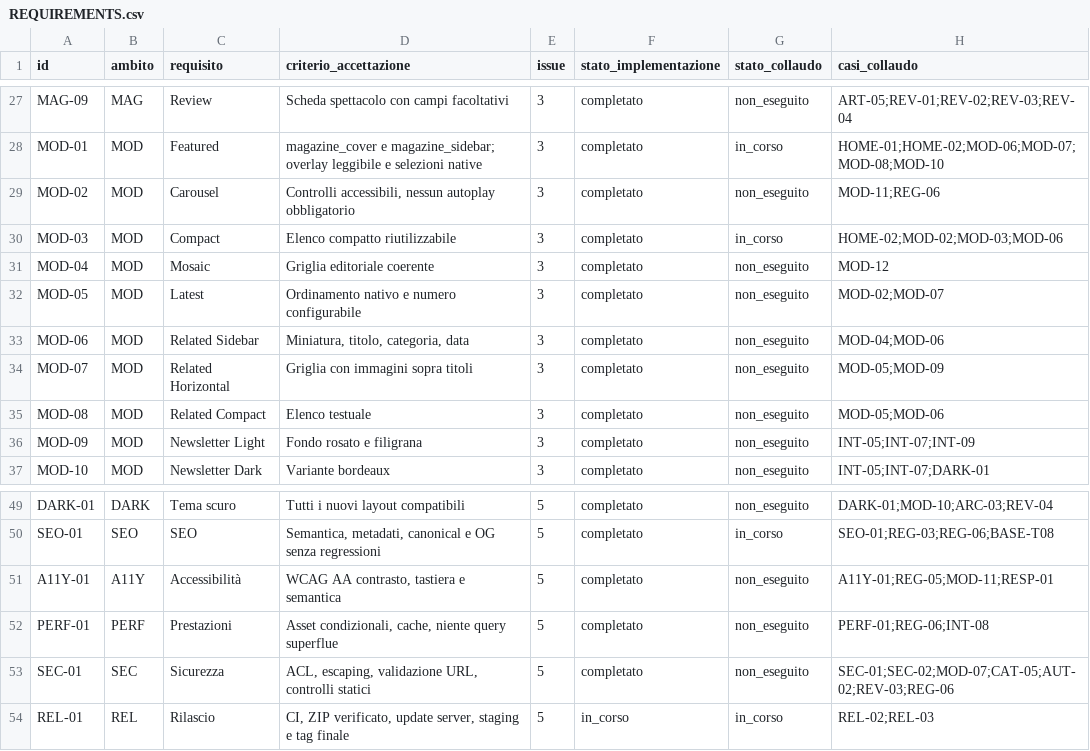
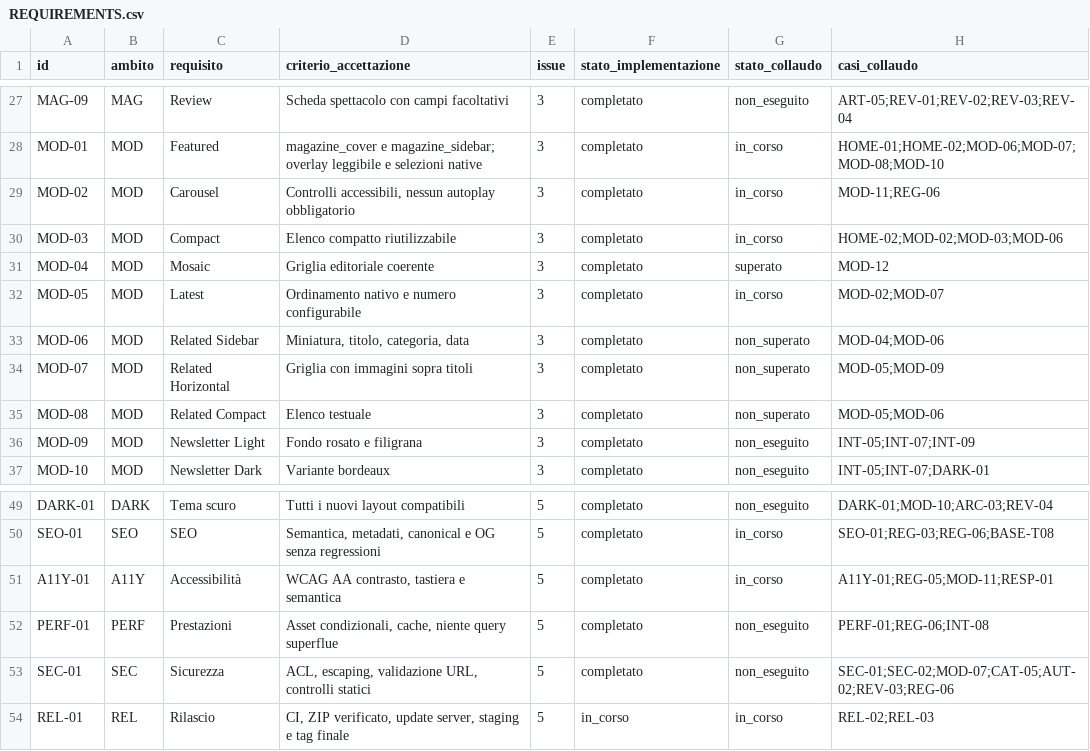
Before and after one commit to jeckodevelopment/tpl_operaplus, a CSV file: docs/magazine/REQUIREMENTS.csv, drawn as a sheet; only a part is shown, gaps mark what is left out.

```diff
--- a/docs/magazine/REQUIREMENTS.csv
+++ b/docs/magazine/REQUIREMENTS.csv
@@ -28,9 +28,9 @@ id,ambito,requisito,criterio_accettazione,issue,stato_implementazione,stato_coll
 "MOD-01","MOD","Featured","magazine_cover e magazine_sidebar; overlay leggibile e selezioni native","3","completato","in_corso","HOME-01;HOME-02;MOD-06;MOD-07;MOD-08;MOD-10"
-"MOD-02","MOD","Carousel","Controlli accessibili, nessun autoplay obbligatorio","3","completato","non_eseguito","MOD-11;REG-06"
+"MOD-02","MOD","Carousel","Controlli accessibili, nessun autoplay obbligatorio","3","completato","in_corso","MOD-11;REG-06"
 "MOD-03","MOD","Compact","Elenco compatto riutilizzabile","3","completato","in_corso","HOME-02;MOD-02;MOD-03;MOD-06"
-"MOD-04","MOD","Mosaic","Griglia editoriale coerente","3","completato","non_eseguito","MOD-12"
-"MOD-05","MOD","Latest","Ordinamento nativo e numero configurabile","3","completato","non_eseguito","MOD-02;MOD-07"
-"MOD-06","MOD","Related Sidebar","Miniatura, titolo, categoria, data","3","completato","non_eseguito","MOD-04;MOD-06"
-"MOD-07","MOD","Related Horizontal","Griglia con immagini sopra titoli","3","completato","non_eseguito","MOD-05;MOD-09"
-"MOD-08","MOD","Related Compact","Elenco testuale","3","completato","non_eseguito","MOD-05;MOD-06"
+"MOD-04","MOD","Mosaic","Griglia editoriale coerente","3","completato","superato","MOD-12"
+"MOD-05","MOD","Latest","Ordinamento nativo e numero configurabile","3","completato","in_corso","MOD-02;MOD-07"
+"MOD-06","MOD","Related Sidebar","Miniatura, titolo, categoria, data","3","completato","non_superato","MOD-04;MOD-06"
+"MOD-07","MOD","Related Horizontal","Griglia con immagini sopra titoli","3","completato","non_superato","MOD-05;MOD-09"
+"MOD-08","MOD","Related Compact","Elenco testuale","3","completato","non_superato","MOD-05;MOD-06"
 "MOD-09","MOD","Newsletter Light","Fondo rosato e filigrana","3","completato","non_eseguito","INT-05;INT-07;INT-09"
@@ -50,3 +50,3 @@ id,ambito,requisito,criterio_accettazione,issue,stato_implementazione,stato_coll
 "SEO-01","SEO","SEO","Semantica, metadati, canonical e OG senza regressioni","5","completato","in_corso","SEO-01;REG-03;REG-06;BASE-T08"
-"A11Y-01","A11Y","Accessibilità","WCAG AA contrasto, tastiera e semantica","5","completato","non_eseguito","A11Y-01;REG-05;MOD-11;RESP-01"
+"A11Y-01","A11Y","Accessibilità","WCAG AA contrasto, tastiera e semantica","5","completato","in_corso","A11Y-01;REG-05;MOD-11;RESP-01"
 "PERF-01","PERF","Prestazioni","Asset condizionali, cache, niente query superflue","5","completato","non_eseguito","PERF-01;REG-06;INT-08"
```
Also changed, not shown: docs/magazine/ESITI_COLLAUDO.csv, 2 other files.
